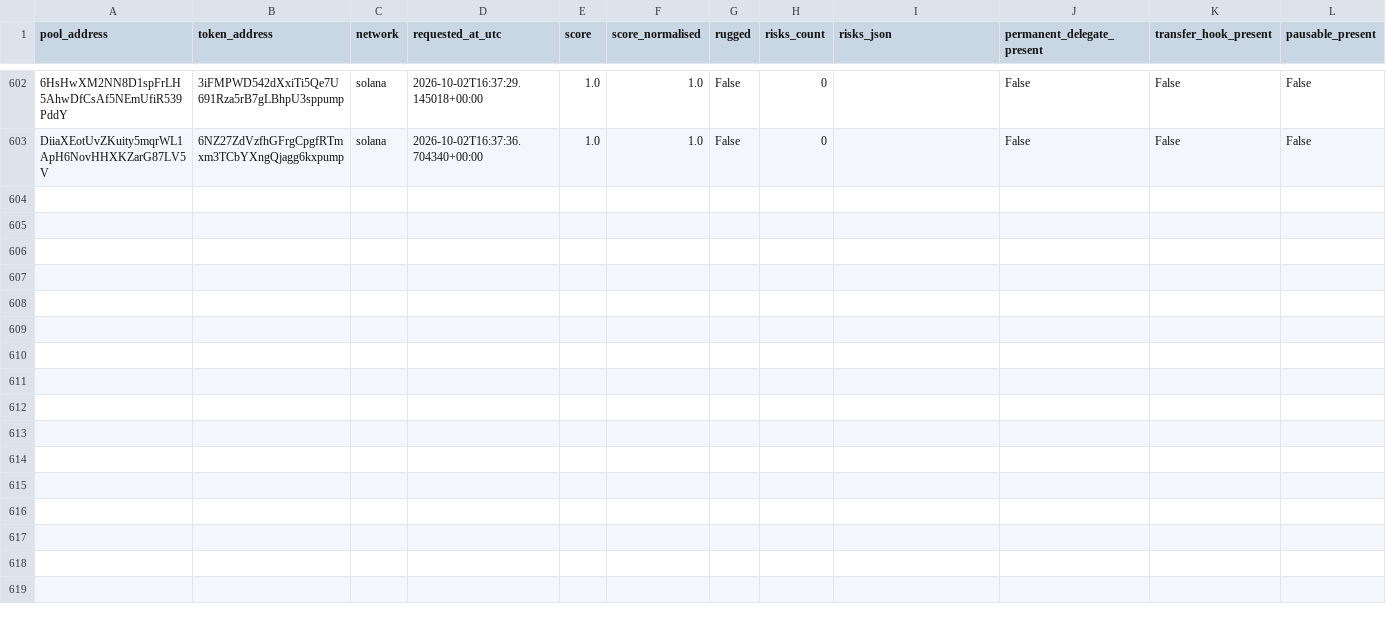
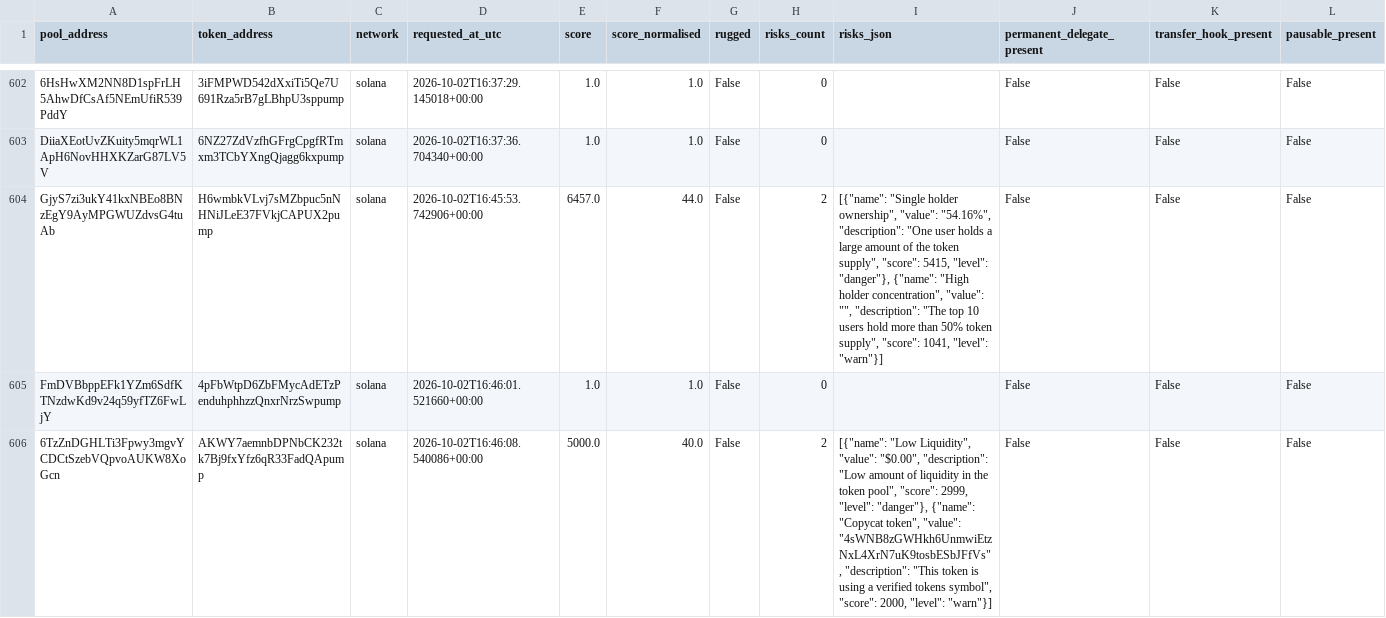
Before and after one commit to TheoooBa/Solana-Memecoin-Analysis, a CSV file: raw/rugcheck_info/2026-10-02.csv, drawn as a sheet; only a part is shown, gaps mark what is left out; rows hold the shown columns only; the diff covers the shown part only; the diff names each change by its address in the sheet, - before the commit and + after, or states it on an @@ line.

```diff
--- a/raw/rugcheck_info/2026-10-02.csv
+++ b/raw/rugcheck_info/2026-10-02.csv
+row 604: GjyS7zi3ukY41kxNBEo8BNzEgY9AyMPGWUZdvsG4tuAb | H6wmbkVLvj7sMZbpuc5nNHNiJLeE37FVkjCAPUX2pump | solana | 2026-10-02T16:45:53.742906+00:00 | 6457.0 | 44.0 | False | 2 | [{"name": "Single holder ownership", "value": "54.16%", "description": "One user holds a large amount of the token supply", "score": 5415, "level": "danger"}, {"name": "High holder concentration", "value": "", "description": "The top 10 users hold more than 50% token supply", "score": 1041, "level": "warn"}] | False | False | False
+row 605: FmDVBbppEFk1YZm6SdfKTNzdwKd9v24q59yfTZ6FwLjY | 4pFbWtpD6ZbFMycAdETzPenduhphhzzQnxrNrzSwpump | solana | 2026-10-02T16:46:01.521660+00:00 | 1.0 | 1.0 | False | 0 |  | False | False | False
+row 606: 6TzZnDGHLTi3Fpwy3mgvYCDCtSzebVQpvoAUKW8XoGcn | AKWY7aemnbDPNbCK232tk7Bj9fxYfz6qR33FadQApump | solana | 2026-10-02T16:46:08.540086+00:00 | 5000.0 | 40.0 | False | 2 | [{"name": "Low Liquidity", "value": "$0.00", "description": "Low amount of liquidity in the token pool", "score": 2999, "level": "danger"}, {"name": "Copycat token", "value": "4sWNB8zGWHkh6UnmwiEtzNxL4XrN7uK9tosbESbJFfVs", "description": "This token is using a verified tokens symbol", "score": 2000, "level": "warn"}] | False | False | False
```
Also changed, not shown: 2 added rows elsewhere in this file, logs/runs/2026-10-02.csv, raw/new_pool_ranks/2026-10-02.csv, 4 other files.
